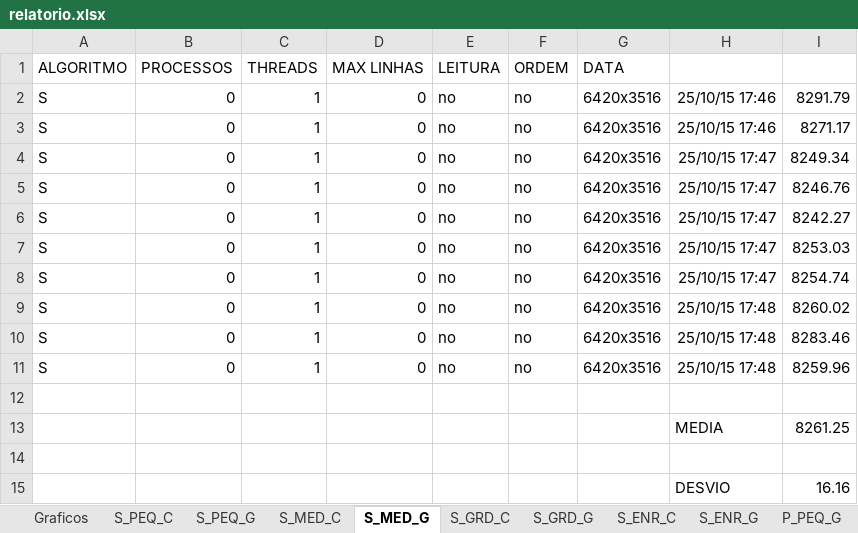
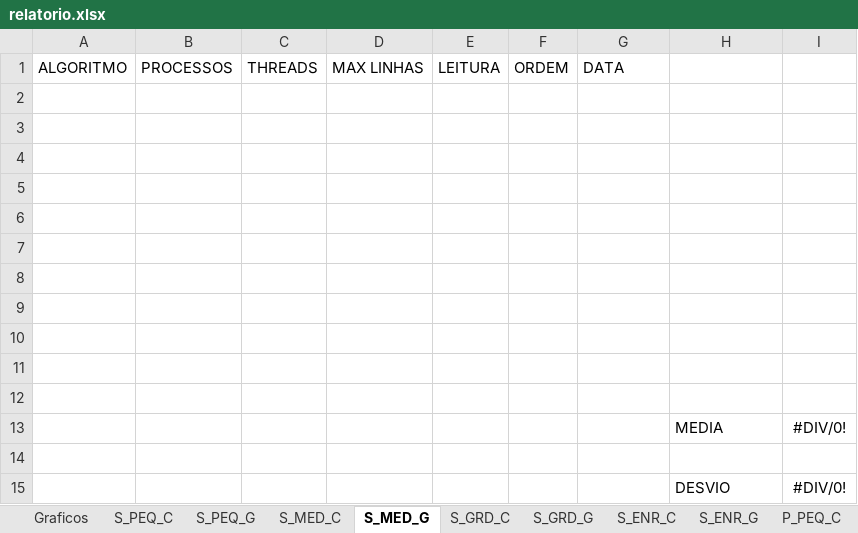
Before and after one commit to naylor/Trab02-Grupo11-AePos, an Excel workbook: relatorio.xlsx, sheet S_MED_G, drawn as a sheet; values as stored, in another font and other column widths than the file's, no borders; removed rows and columns are numbered as before the commit, all else as after; the diff names each change by its address in the sheet, - before the commit and + after, or states it on an @@ line.

```diff
--- a/relatorio.xlsx (sheet S_MED_G)
+++ b/relatorio.xlsx (sheet S_MED_G)
+sheet tab: P_PEQ_C
-row 2: S | 0 | 1 | 0 | no | no | 6420x3516 | 25/10/15 17:46 | 8291.79
-row 3: S | 0 | 1 | 0 | no | no | 6420x3516 | 25/10/15 17:46 | 8271.17
-row 4: S | 0 | 1 | 0 | no | no | 6420x3516 | 25/10/15 17:47 | 8249.34
-row 5: S | 0 | 1 | 0 | no | no | 6420x3516 | 25/10/15 17:47 | 8246.76
-row 6: S | 0 | 1 | 0 | no | no | 6420x3516 | 25/10/15 17:47 | 8242.27
-row 7: S | 0 | 1 | 0 | no | no | 6420x3516 | 25/10/15 17:47 | 8253.03
-row 8: S | 0 | 1 | 0 | no | no | 6420x3516 | 25/10/15 17:47 | 8254.74
-row 9: S | 0 | 1 | 0 | no | no | 6420x3516 | 25/10/15 17:48 | 8260.02
-row 10: S | 0 | 1 | 0 | no | no | 6420x3516 | 25/10/15 17:48 | 8283.46
-row 11: S | 0 | 1 | 0 | no | no | 6420x3516 | 25/10/15 17:48 | 8259.96
-row 13:  |  |  |  |  |  |  | MEDIA | 8261.25
-row 4:  |  |  |  |  |  |  | DESVIO | 16.16
+row 4: (empty)
+row 5: (empty)
+row 6: (empty)
+row 7: (empty)
+row 8: (empty)
+row 9: (empty)
+row 10: (empty)
+row 11: (empty)
+row 12: (empty)
+row 13:  |  |  |  |  |  |  | MEDIA | #DIV/0!
+row 14: (empty)
+row 15:  |  |  |  |  |  |  | DESVIO | #DIV/0!
```
Also changed, not shown: sheet P_PEQ_G, sheet S_PEQ_C, sheet S_GRD_C, sheet S_GRD_G, sheet S_ENR_C, sheet S_MED_C, 3 more sheets, other sheet tabs, formulas that keep their value, charts or pictures, 8 other files.
